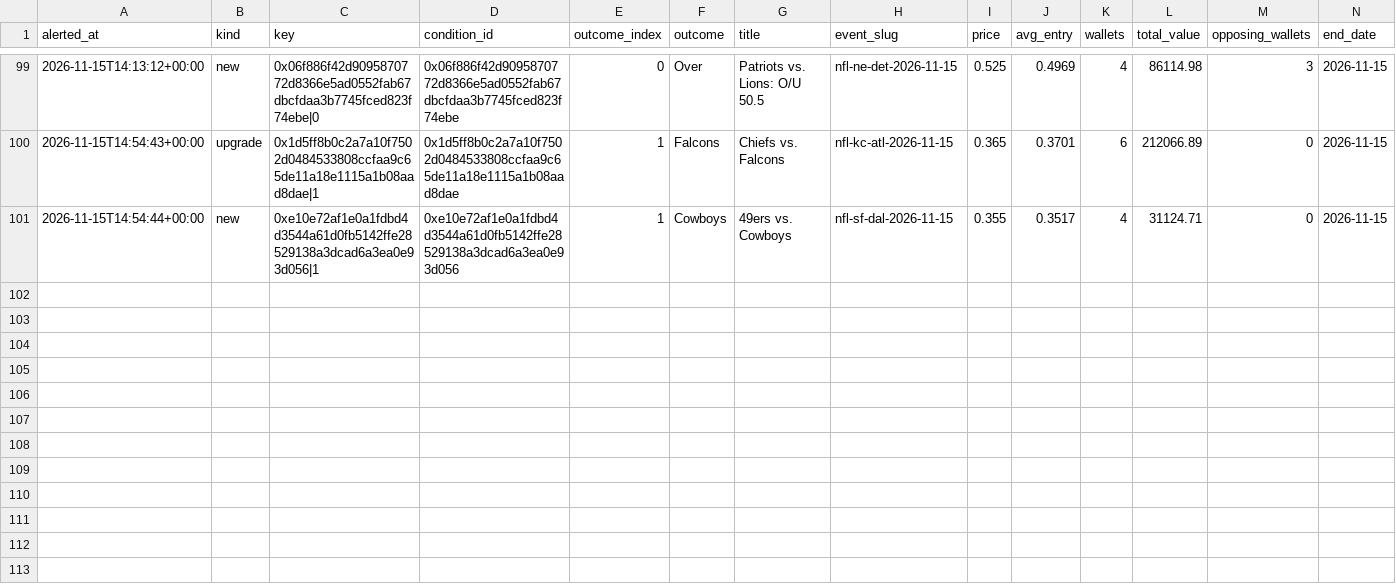
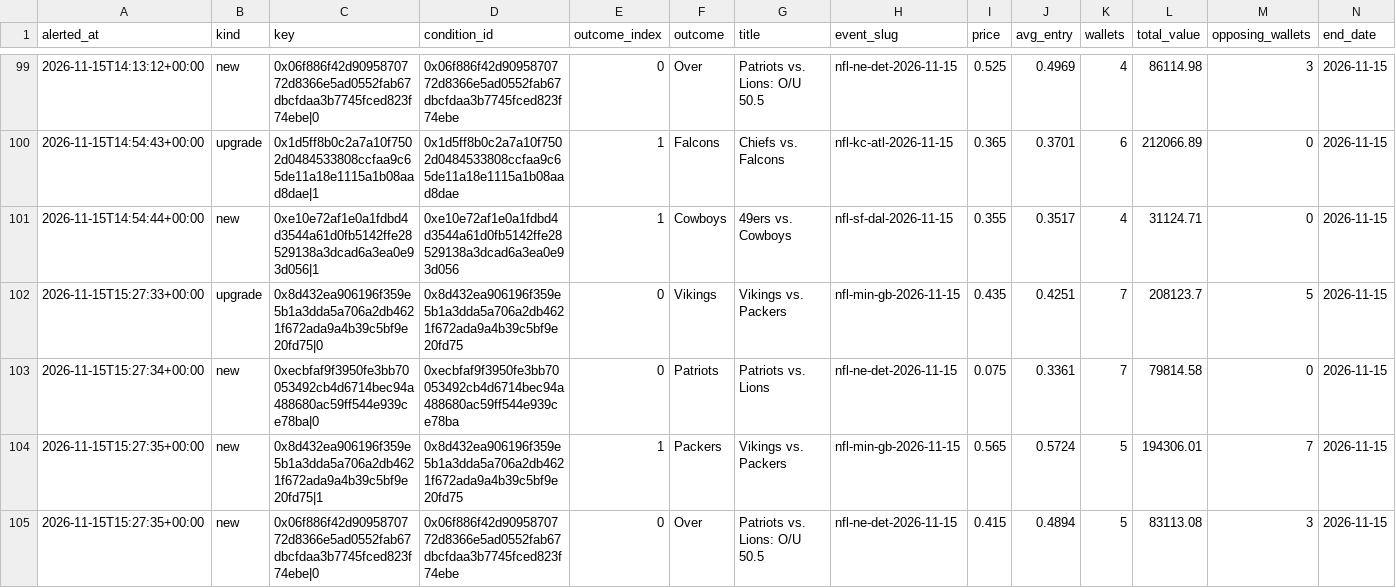
Before and after one commit to hunterscottsmith2-ctrl/polytail, a CSV file: signals_log.csv, drawn as a sheet; only a part is shown, gaps mark what is left out.

Commit message:
Update alert state

```diff
--- a/signals_log.csv
+++ b/signals_log.csv
@@ -101 +101,5 @@ alerted_at,kind,key,condition_id,outcome_index,outcome,title,event_slug,price,av
 2026-11-15T14:54:44+00:00,new,0xe10e72af1e0a1fdbd4d3544a61d0fb5142ffe28529138a3dcad6a3ea0e93d056|1,0xe10e72af1e0a1fdbd4d3544a61d0fb5142ffe28529138a3dcad6a3ea0e93d056,1,Cowboys,49ers vs. Cowboys,nfl-sf-dal-2026-11-15,0.355,0.3517,4,31124.71,0,2026-11-15
+2026-11-15T15:27:33+00:00,upgrade,0x8d432ea906196f359e5b1a3dda5a706a2db4621f672ada9a4b39c5bf9e20fd75|0,0x8d432ea906196f359e5b1a3dda5a706a2db4621f672ada9a4b39c5bf9e20fd75,0,Vikings,Vikings vs. Packers,nfl-min-gb-2026-11-15,0.435,0.4251,7,208123.7,5,2026-11-15
+2026-11-15T15:27:34+00:00,new,0xecbfaf9f3950fe3bb70053492cb4d6714bec94a488680ac59ff544e939ce78ba|0,0xecbfaf9f3950fe3bb70053492cb4d6714bec94a488680ac59ff544e939ce78ba,0,Patriots,Patriots vs. Lions,nfl-ne-det-2026-11-15,0.075,0.3361,7,79814.58,0,2026-11-15
+2026-11-15T15:27:35+00:00,new,0x8d432ea906196f359e5b1a3dda5a706a2db4621f672ada9a4b39c5bf9e20fd75|1,0x8d432ea906196f359e5b1a3dda5a706a2db4621f672ada9a4b39c5bf9e20fd75,1,Packers,Vikings vs. Packers,nfl-min-gb-2026-11-15,0.565,0.5724,5,194306.01,7,2026-11-15
+2026-11-15T15:27:35+00:00,new,0x06f886f42d9095870772d8366e5ad0552fab67dbcfdaa3b7745fced823f74ebe|0,0x06f886f42d9095870772d8366e5ad0552fab67dbcfdaa3b7745fced823f74ebe,0,Over,Patriots vs. Lions: O/U 50.5,nfl-ne-det-2026-11-15,0.415,0.4894,5,83113.08,3,2026-11-15
```
Also changed, not shown: 1 other file.
